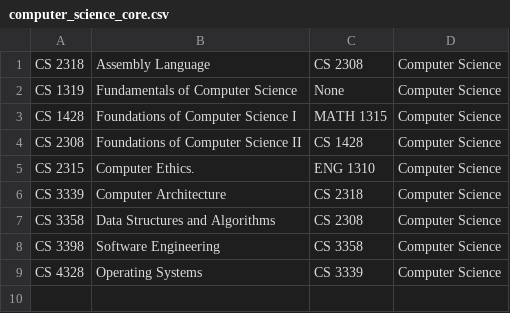
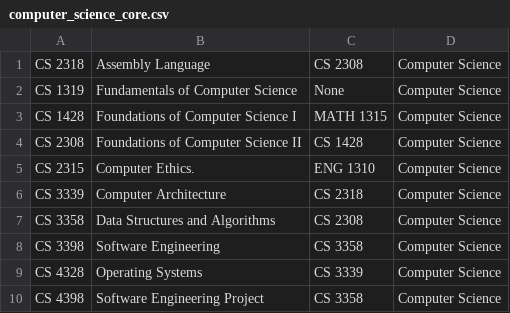
Before and after one commit to samaniehsan/auto-scheduler, a CSV file: data/computer_science_core.csv, drawn as a sheet.

Commit message:
Update computer_science_core.csv

```diff
--- a/data/computer_science_core.csv
+++ b/data/computer_science_core.csv
@@ -17 +17,3 @@
 ","CS 3339","Computer Science"
+"CS 4398","Software Engineering Project
+","CS 3358","Computer Science"
```
